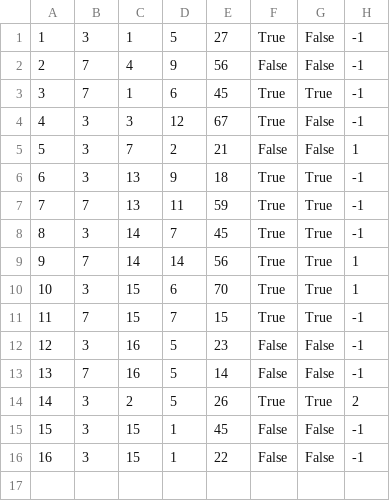
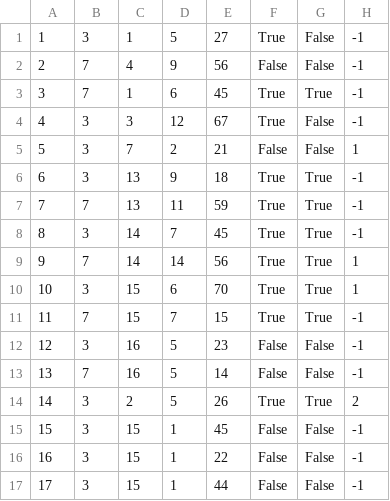
Before and after one commit to uslje13/turisticka-agencija, a CSV file: TravelAgency/Resources/Data/reservations.csv, drawn as a sheet; the diff names each change by its address in the sheet, - before the commit and + after, or states it on an @@ line.

```diff
--- a/TravelAgency/Resources/Data/reservations.csv
+++ b/TravelAgency/Resources/Data/reservations.csv
+row 17: 17 | 3 | 15 | 1 | 44 | False | False | -1
```
Also changed, not shown: TravelAgency/Resources/Data/appointments.csv, 4 other files.
